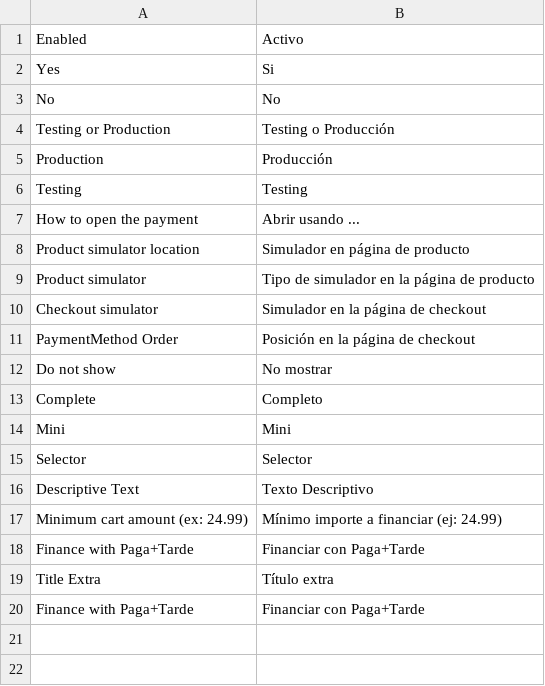
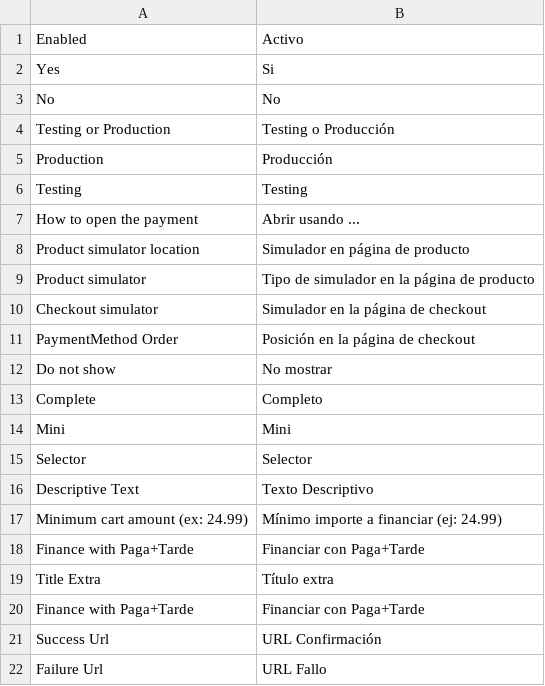
Before and after one commit to PagaMasTarde/magento-1X, a CSV file: extension/app/locale/es_ES/DigitalOrigin_Pmt.csv, drawn as a sheet.

```diff
--- a/extension/app/locale/es_ES/DigitalOrigin_Pmt.csv
+++ b/extension/app/locale/es_ES/DigitalOrigin_Pmt.csv
@@ -20 +20,3 @@
 "Finance with Paga+Tarde", "Financiar con Paga+Tarde"
+"Success Url", "URL Confirmación"
+"Failure Url", "URL Fallo"
```
Also changed, not shown: 4 other files.
